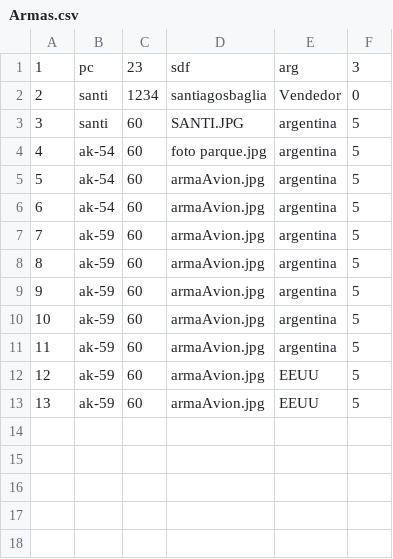
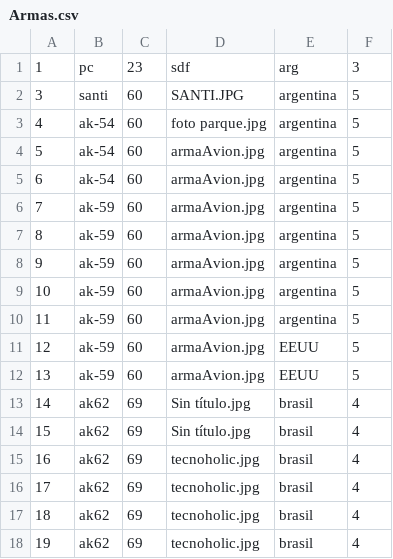
Before and after one commit to santiagonicolassbaglia/Examen2_Prog3-, a CSV file: csv/Armas.csv, drawn as a sheet; removed rows and columns are numbered as before the commit, all else as after; the diff names each change by its address in the sheet, - before the commit and + after, or states it on an @@ line.

```diff
--- a/csv/Armas.csv
+++ b/csv/Armas.csv
-row 2: 2 | santi | 1234 | santiagosbaglia | Vendedor | 0
+row 13: 14 | ak62 | 69 | Sin título.jpg | brasil | 4
+row 14: 15 | ak62 | 69 | Sin título.jpg | brasil | 4
+row 15: 16 | ak62 | 69 | tecnoholic.jpg | brasil | 4
+row 16: 17 | ak62 | 69 | tecnoholic.jpg | brasil | 4
+row 17: 18 | ak62 | 69 | tecnoholic.jpg | brasil | 4
+row 18: 19 | ak62 | 69 | tecnoholic.jpg | brasil | 4
```
Also changed, not shown: 8 other files.
